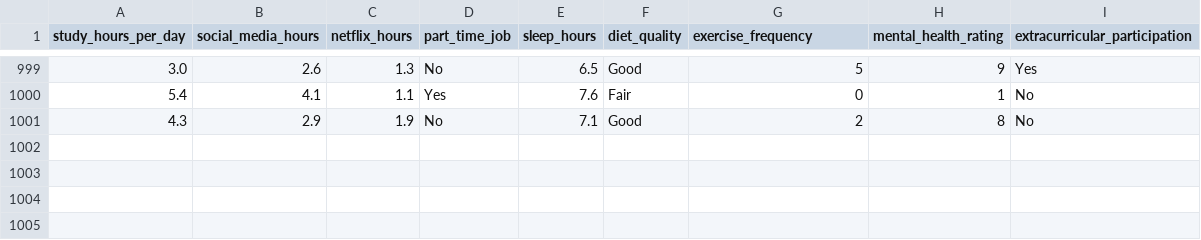
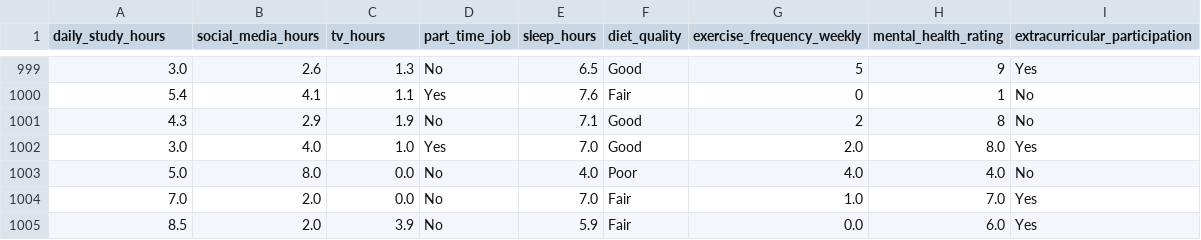
Before and after one commit to bthomas279/health-rating-app-mlmodel, a CSV file: reduced_health_dataset.csv, drawn as a sheet; only a part is shown, gaps mark what is left out; the diff names each change by its address in the sheet, - before the commit and + after, or states it on an @@ line.

```diff
--- a/reduced_health_dataset.csv
+++ b/reduced_health_dataset.csv
-A1: study_hours_per_day
+A1: daily_study_hours
-C1: netflix_hours
+C1: tv_hours
-G1: exercise_frequency
+G1: exercise_frequency_weekly
+row 1002: 3.0 | 4.0 | 1.0 | Yes | 7.0 | Good | 2.0 | 8.0 | Yes
+row 1003: 5.0 | 8.0 | 0.0 | No | 4.0 | Poor | 4.0 | 4.0 | No
+row 1004: 7.0 | 2.0 | 0.0 | No | 7.0 | Fair | 1.0 | 7.0 | Yes
+row 1005: 8.5 | 2.0 | 3.9 | No | 5.9 | Fair | 0.0 | 6.0 | Yes
```
Also changed, not shown: normalized_health_dataset.csv, 3 other files.
